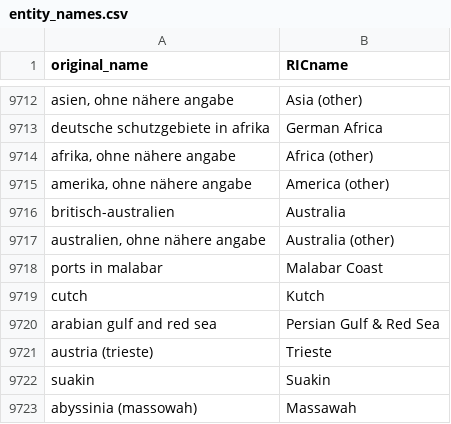
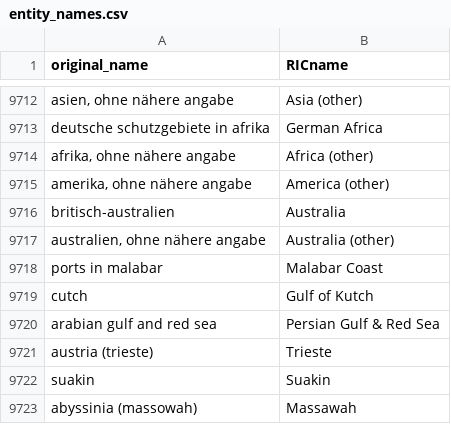
Before and after one commit to medialab/ricardo_data, a CSV file: data/entity_names.csv, drawn as a sheet; only a part is shown, gaps mark what is left out; the diff covers the shown part only.

```diff
--- a/data/entity_names.csv
+++ b/data/entity_names.csv
@@ -9718,3 +9718,3 @@ britisch-australien,Australia
 ports in malabar,Malabar Coast
-cutch,Kutch
+cutch,Gulf of Kutch
 arabian gulf and red sea,Persian Gulf & Red Sea
```
Also changed, not shown: 78 added rows elsewhere in this file, data/RICentities.csv, 7 other files.
